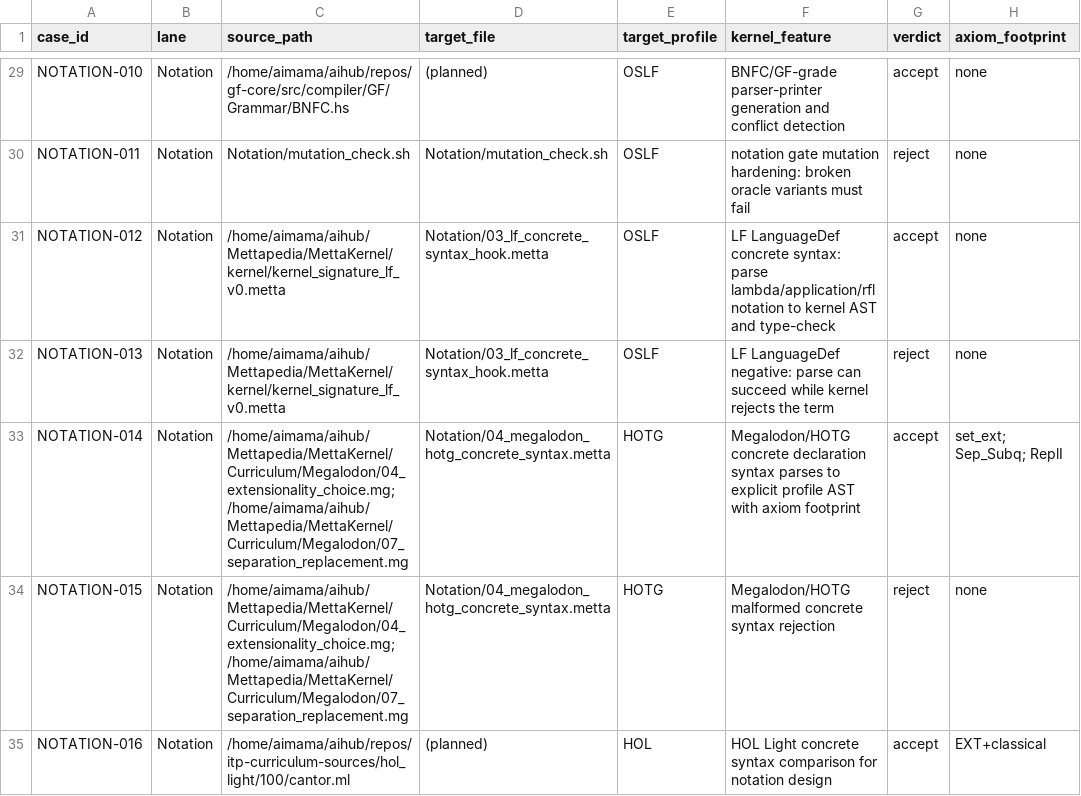
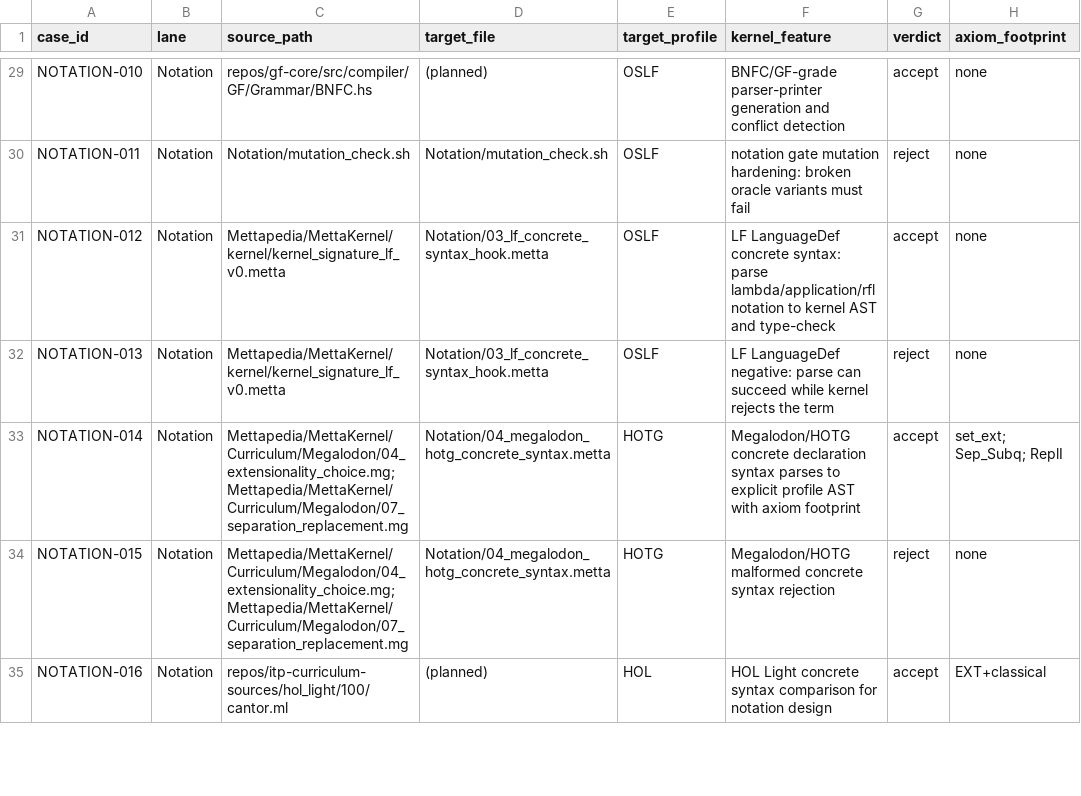
Before and after one commit to zariuq/MeTTapedia, a TSV file: MettaKernel/Curriculum/oracle_cases.tsv, drawn as a sheet; only a part is shown, gaps mark what is left out; the diff covers the shown part only; the diff names each change by its address in the sheet, - before the commit and + after, or states it on an @@ line.

```diff
--- a/MettaKernel/Curriculum/oracle_cases.tsv
+++ b/MettaKernel/Curriculum/oracle_cases.tsv
-C29 (source_path): /home/aimama/aihub/repos/gf-core/src/compiler/GF/Grammar/BNFC.hs
+C29 (source_path): repos/gf-core/src/compiler/GF/Grammar/BNFC.hs
-C31:C32 (source_path): /home/aimama/aihub/Mettapedia/MettaKernel/kernel/kernel_signature_lf_v0.metta
+C31:C32 (source_path): Mettapedia/MettaKernel/kernel/kernel_signature_lf_v0.metta
-C33:C34 (source_path): /home/aimama/aihub/Mettapedia/MettaKernel/Curriculum/Megalodon/04_extensionality_choice.mg; /home/aimama/aihub/Mettapedia/MettaKernel/Curriculum/Megalodon/07_separation_replacement.mg
+C33:C34 (source_path): Mettapedia/MettaKernel/Curriculum/Megalodon/04_extensionality_choice.mg; Mettapedia/MettaKernel/Curriculum/Megalodon/07_separation_replacement.mg
-C35 (source_path): /home/aimama/aihub/repos/itp-curriculum-sources/hol_light/100/cantor.ml
+C35 (source_path): repos/itp-curriculum-sources/hol_light/100/cantor.ml
```
Also changed, not shown: 95 edited cells elsewhere in this file, 3 other files.
